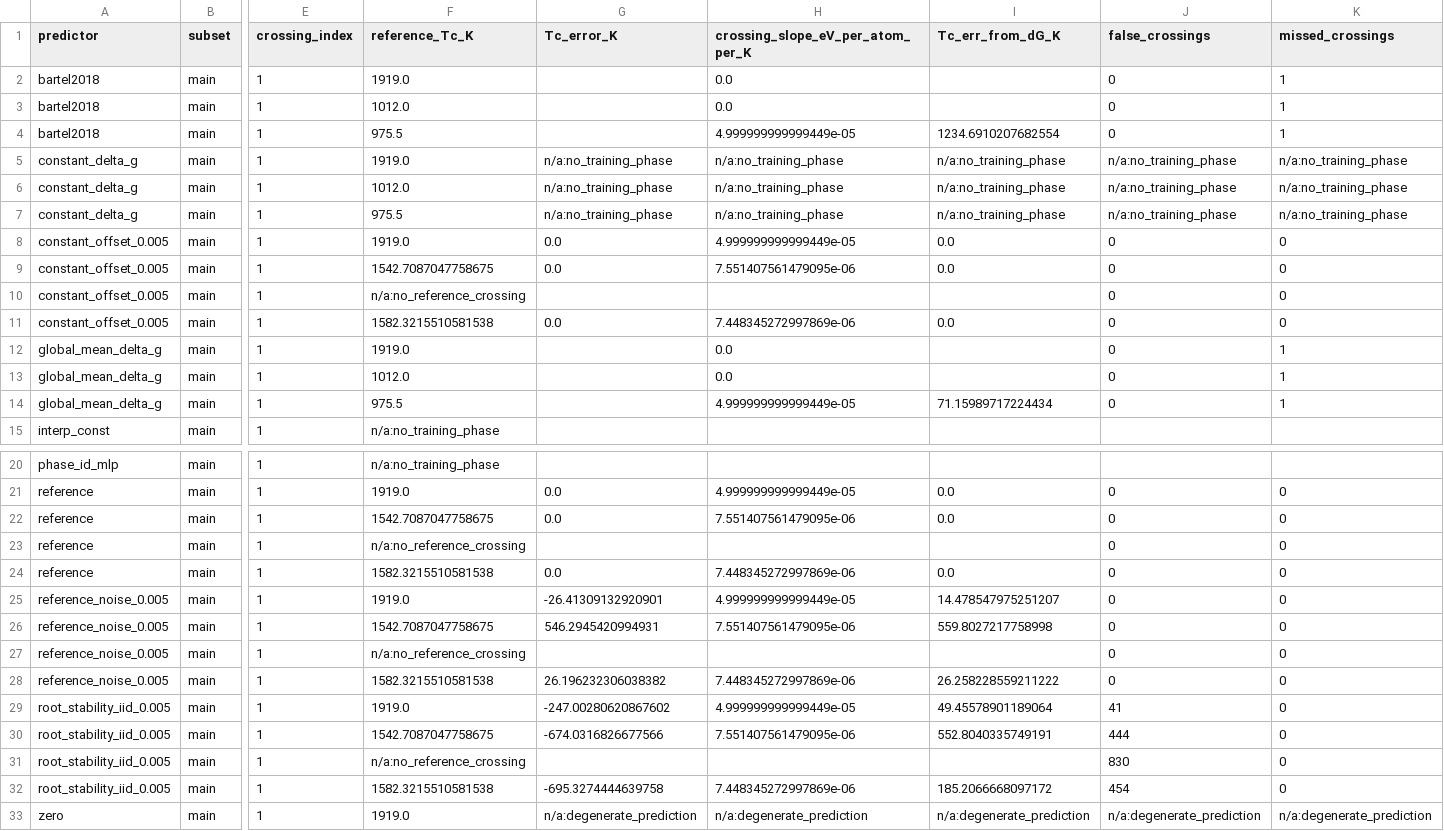
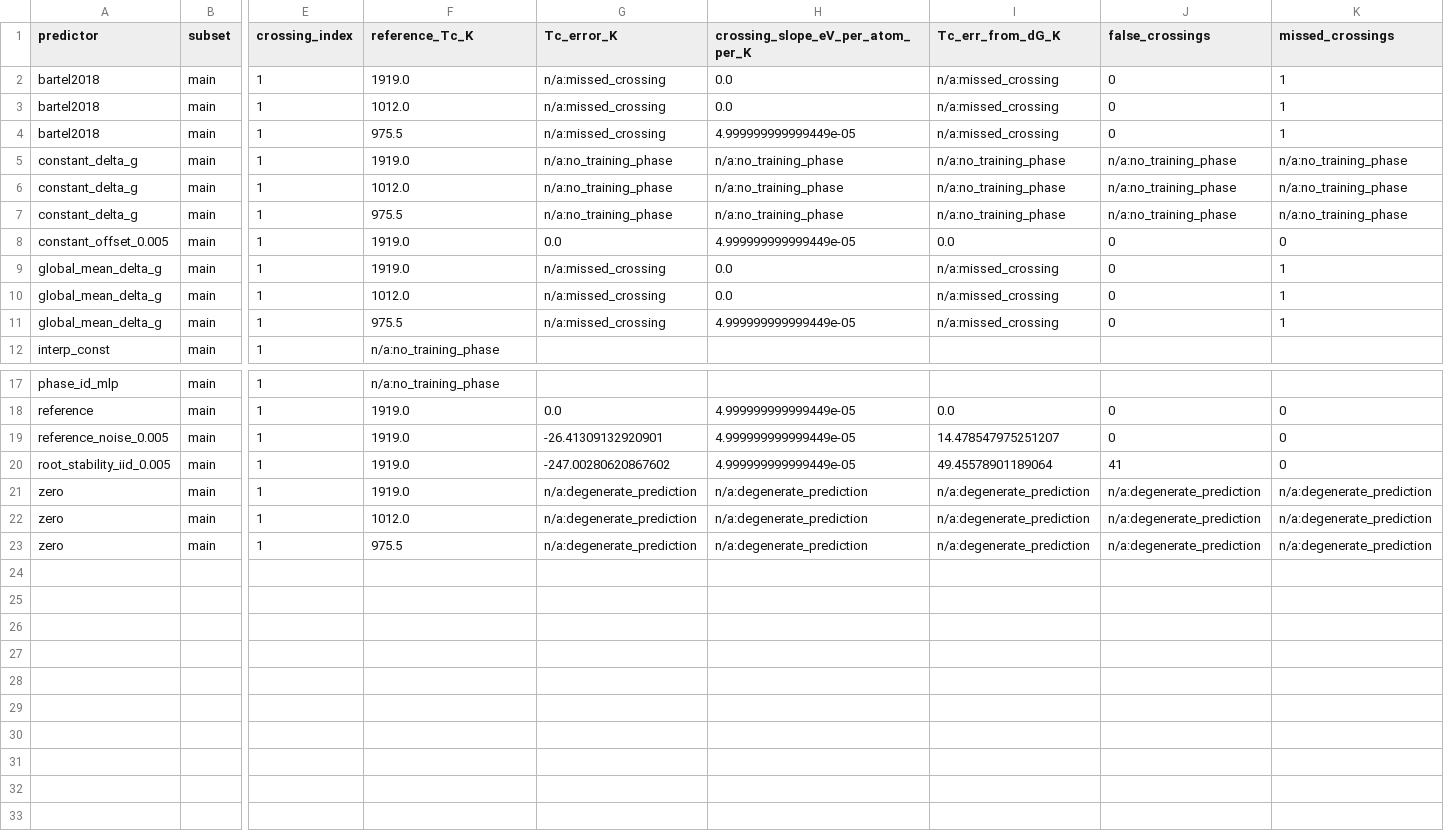
Before and after one commit to zirenjin/fes-bench, a CSV file: result/tables/crossing_errors_system_loso.csv, drawn as a sheet; only a part is shown, gaps mark what is left out; the shorter side is filled out with more unchanged rows; removed rows and columns are numbered as before the commit, all else as after; rows hold the shown columns only; the diff names each change by its address in the sheet, - before the commit and + after, or states it on an @@ line.

Commit message:
Fix system_loso folds, missed-crossing markers, and English notebook

```diff
--- a/result/tables/crossing_errors_system_loso.csv
+++ b/result/tables/crossing_errors_system_loso.csv
-G2:G4 (Tc_error_K): (empty)
+G2:G4 (Tc_error_K): n/a:missed_crossing
-I2:I3 (Tc_err_from_dG_K): (empty)
+I2:I3 (Tc_err_from_dG_K): n/a:missed_crossing
-I4 (Tc_err_from_dG_K): 1234.6910207682554
+I4 (Tc_err_from_dG_K): n/a:missed_crossing
-row 9: constant_offset_0.005 | main | 1 | 1542.7087047758675 | 0.0 | 7.551407561479095e-06 | 0.0 | 0 | 0
-row 10: constant_offset_0.005 | main | 1 | n/a:no_reference_crossing |  |  |  | 0 | 0
-row 11: constant_offset_0.005 | main | 1 | 1582.3215510581538 | 0.0 | 7.448345272997869e-06 | 0.0 | 0 | 0
-G9:G11 (Tc_error_K): (empty)
+G9:G11 (Tc_error_K): n/a:missed_crossing
-I9:I10 (Tc_err_from_dG_K): (empty)
+I9:I10 (Tc_err_from_dG_K): n/a:missed_crossing
-I11 (Tc_err_from_dG_K): 71.15989717224434
+I11 (Tc_err_from_dG_K): n/a:missed_crossing
-row 22: reference | main | 1 | 1542.7087047758675 | 0.0 | 7.551407561479095e-06 | 0.0 | 0 | 0
-row 23: reference | main | 1 | n/a:no_reference_crossing |  |  |  | 0 | 0
-row 24: reference | main | 1 | 1582.3215510581538 | 0.0 | 7.448345272997869e-06 | 0.0 | 0 | 0
-row 26: reference_noise_0.005 | main | 1 | 1542.7087047758675 | 546.2945420994931 | 7.551407561479095e-06 | 559.8027217758998 | 0 | 0
-row 27: reference_noise_0.005 | main | 1 | n/a:no_reference_crossing |  |  |  | 0 | 0
-row 28: reference_noise_0.005 | main | 1 | 1582.3215510581538 | 26.196232306038382 | 7.448345272997869e-06 | 26.258228559211222 | 0 | 0
-row 30: root_stability_iid_0.005 | main | 1 | 1542.7087047758675 | -674.0316826677566 | 7.551407561479095e-06 | 552.8040335749191 | 444 | 0
-row 31: root_stability_iid_0.005 | main | 1 | n/a:no_reference_crossing |  |  |  | 830 | 0
-row 32: root_stability_iid_0.005 | main | 1 | 1582.3215510581538 | -695.3274444639758 | 7.448345272997869e-06 | 185.2066668097172 | 454 | 0
```
Also changed, not shown: result/tables/crossing_errors_phase_lopo.csv, result/tables/crossing_errors_temp_extrap.csv, 44 other files.
